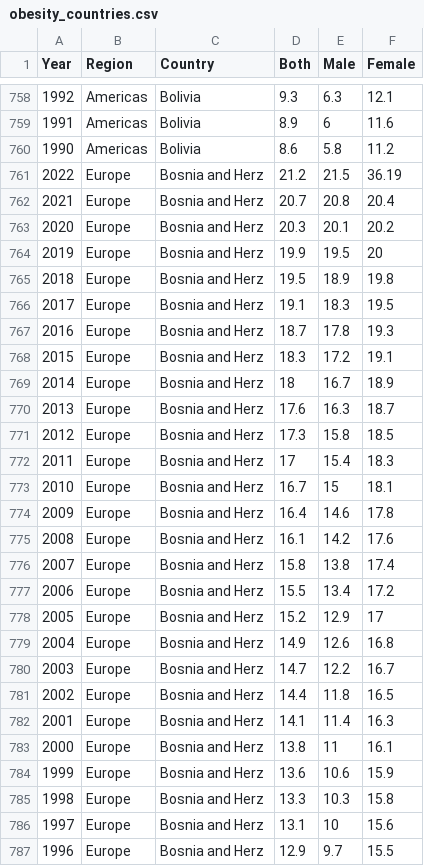
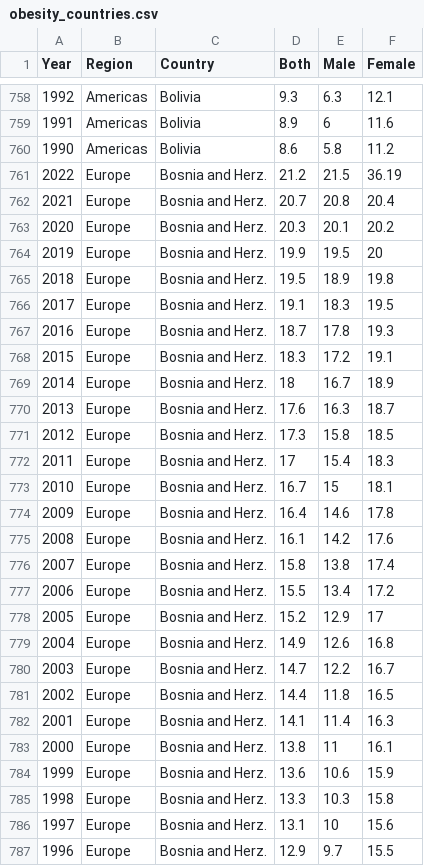
Before and after one commit to hawxj2003/FIT3179, a CSV file: A2/data/obesity_countries.csv, drawn as a sheet; only a part is shown, gaps mark what is left out; the diff covers the shown part only.

```diff
--- a/A2/data/obesity_countries.csv
+++ b/A2/data/obesity_countries.csv
@@ -760,28 +760,28 @@
 1990,Americas,Bolivia,8.6,5.8,11.2
-2022,Europe,Bosnia and Herz,21.2,21.5,36.19
-2021,Europe,Bosnia and Herz,20.7,20.8,20.4
-2020,Europe,Bosnia and Herz,20.3,20.1,20.2
-2019,Europe,Bosnia and Herz,19.9,19.5,20
-2018,Europe,Bosnia and Herz,19.5,18.9,19.8
-2017,Europe,Bosnia and Herz,19.1,18.3,19.5
-2016,Europe,Bosnia and Herz,18.7,17.8,19.3
-2015,Europe,Bosnia and Herz,18.3,17.2,19.1
-2014,Europe,Bosnia and Herz,18,16.7,18.9
-2013,Europe,Bosnia and Herz,17.6,16.3,18.7
-2012,Europe,Bosnia and Herz,17.3,15.8,18.5
-2011,Europe,Bosnia and Herz,17,15.4,18.3
-2010,Europe,Bosnia and Herz,16.7,15,18.1
-2009,Europe,Bosnia and Herz,16.4,14.6,17.8
-2008,Europe,Bosnia and Herz,16.1,14.2,17.6
-2007,Europe,Bosnia and Herz,15.8,13.8,17.4
-2006,Europe,Bosnia and Herz,15.5,13.4,17.2
-2005,Europe,Bosnia and Herz,15.2,12.9,17
-2004,Europe,Bosnia and Herz,14.9,12.6,16.8
-2003,Europe,Bosnia and Herz,14.7,12.2,16.7
-2002,Europe,Bosnia and Herz,14.4,11.8,16.5
-2001,Europe,Bosnia and Herz,14.1,11.4,16.3
-2000,Europe,Bosnia and Herz,13.8,11,16.1
-1999,Europe,Bosnia and Herz,13.6,10.6,15.9
-1998,Europe,Bosnia and Herz,13.3,10.3,15.8
-1997,Europe,Bosnia and Herz,13.1,10,15.6
-1996,Europe,Bosnia and Herz,12.9,9.7,15.5
+2022,Europe,Bosnia and Herz.,21.2,21.5,36.19
+2021,Europe,Bosnia and Herz.,20.7,20.8,20.4
+2020,Europe,Bosnia and Herz.,20.3,20.1,20.2
+2019,Europe,Bosnia and Herz.,19.9,19.5,20
+2018,Europe,Bosnia and Herz.,19.5,18.9,19.8
+2017,Europe,Bosnia and Herz.,19.1,18.3,19.5
+2016,Europe,Bosnia and Herz.,18.7,17.8,19.3
+2015,Europe,Bosnia and Herz.,18.3,17.2,19.1
+2014,Europe,Bosnia and Herz.,18,16.7,18.9
+2013,Europe,Bosnia and Herz.,17.6,16.3,18.7
+2012,Europe,Bosnia and Herz.,17.3,15.8,18.5
+2011,Europe,Bosnia and Herz.,17,15.4,18.3
+2010,Europe,Bosnia and Herz.,16.7,15,18.1
+2009,Europe,Bosnia and Herz.,16.4,14.6,17.8
+2008,Europe,Bosnia and Herz.,16.1,14.2,17.6
+2007,Europe,Bosnia and Herz.,15.8,13.8,17.4
+2006,Europe,Bosnia and Herz.,15.5,13.4,17.2
+2005,Europe,Bosnia and Herz.,15.2,12.9,17
+2004,Europe,Bosnia and Herz.,14.9,12.6,16.8
+2003,Europe,Bosnia and Herz.,14.7,12.2,16.7
+2002,Europe,Bosnia and Herz.,14.4,11.8,16.5
+2001,Europe,Bosnia and Herz.,14.1,11.4,16.3
+2000,Europe,Bosnia and Herz.,13.8,11,16.1
+1999,Europe,Bosnia and Herz.,13.6,10.6,15.9
+1998,Europe,Bosnia and Herz.,13.3,10.3,15.8
+1997,Europe,Bosnia and Herz.,13.1,10,15.6
+1996,Europe,Bosnia and Herz.,12.9,9.7,15.5
```
Also changed, not shown: 6 edited cells elsewhere in this file, A2/data/obesity_countries_2022.csv.
